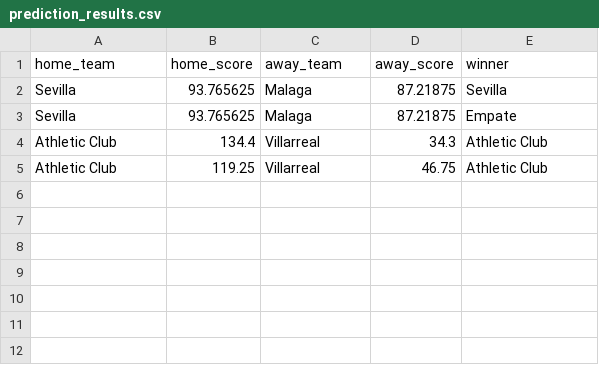
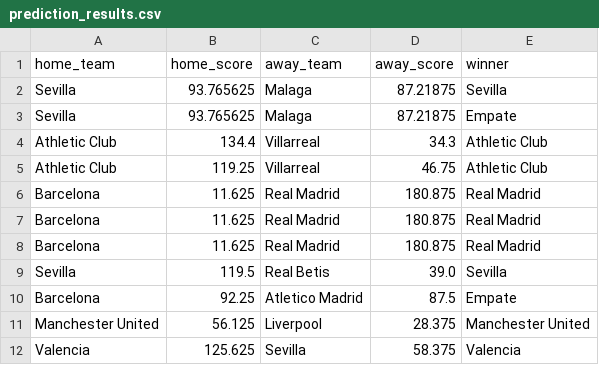
Before and after one commit to juancarlos1907/TFG-futbol_predicion, a CSV file: src/backend/prediction_results.csv, drawn as a sheet; the diff names each change by its address in the sheet, - before the commit and + after, or states it on an @@ line.

```diff
--- a/src/backend/prediction_results.csv
+++ b/src/backend/prediction_results.csv
+row 6: Barcelona | 11.625 | Real Madrid | 180.875 | Real Madrid
+row 7: Barcelona | 11.625 | Real Madrid | 180.875 | Real Madrid
+row 8: Barcelona | 11.625 | Real Madrid | 180.875 | Real Madrid
+row 9: Sevilla | 119.5 | Real Betis | 39.0 | Sevilla
+row 10: Barcelona | 92.25 | Atletico Madrid | 87.5 | Empate
+row 11: Manchester United | 56.125 | Liverpool | 28.375 | Manchester United
+row 12: Valencia | 125.625 | Sevilla | 58.375 | Valencia
```
Also changed, not shown: 4 other files.
